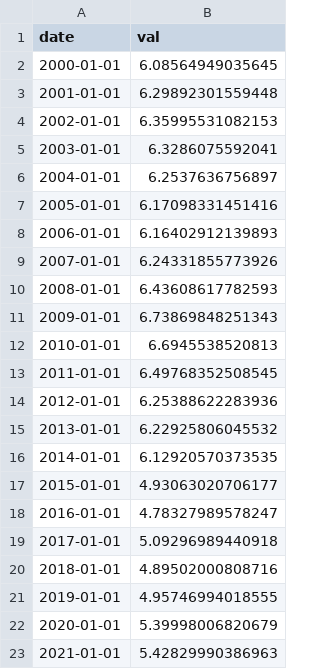
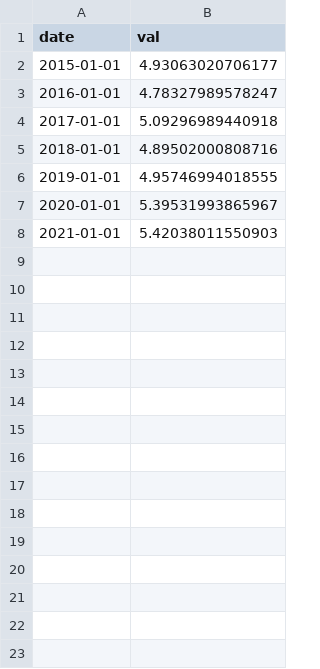
Before and after one commit to yinkaadx/indicators-dashboard, a CSV file: data/wb/USA_SE.XPD.TOTL.GD.ZS.csv, drawn as a sheet.

```diff
--- a/data/wb/USA_SE.XPD.TOTL.GD.ZS.csv
+++ b/data/wb/USA_SE.XPD.TOTL.GD.ZS.csv
@@ -1,17 +1,2 @@
 date,val
-2000-01-01,6.08564949035645
-2001-01-01,6.29892301559448
-2002-01-01,6.35995531082153
-2003-01-01,6.3286075592041
-2004-01-01,6.2537636756897
-2005-01-01,6.17098331451416
-2006-01-01,6.16402912139893
-2007-01-01,6.24331855773926
-2008-01-01,6.43608617782593
-2009-01-01,6.73869848251343
-2010-01-01,6.6945538520813
-2011-01-01,6.49768352508545
-2012-01-01,6.25388622283936
-2013-01-01,6.22925806045532
-2014-01-01,6.12920570373535
 2015-01-01,4.93063020706177
@@ -21,3 +6,3 @@ date,val
 2019-01-01,4.95746994018555
-2020-01-01,5.39998006820679
-2021-01-01,5.42829990386963
+2020-01-01,5.39531993865967
+2021-01-01,5.42038011550903
```
Also changed, not shown: data/wb/USA_GB.XPD.RSDV.GD.ZS.csv, data/wb/WLD_GB.XPD.RSDV.GD.ZS.csv, 7 other files.
